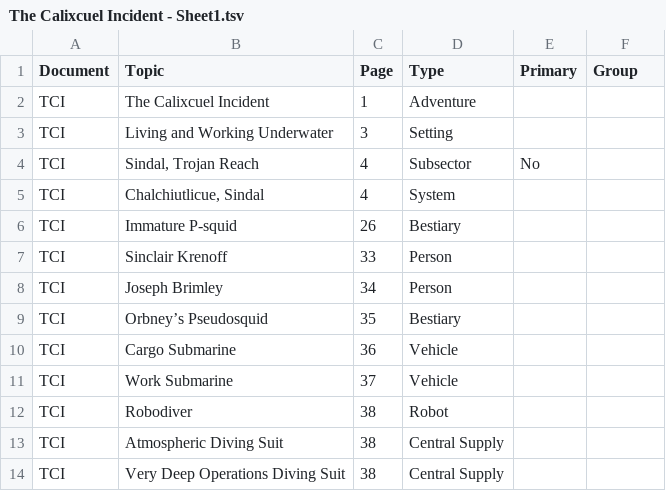
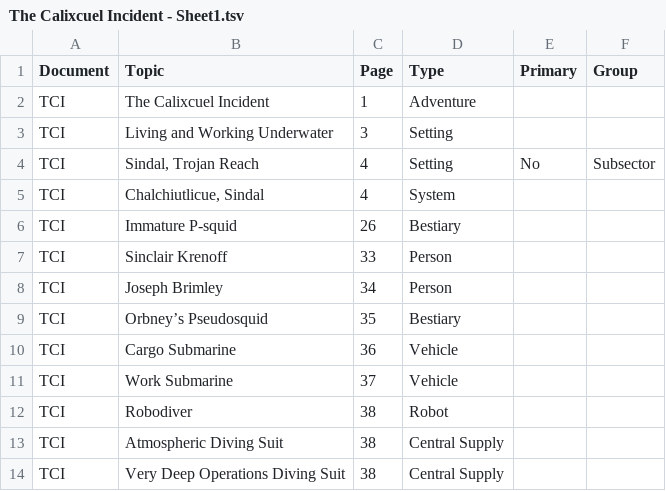
Before and after one commit to swdevlin/mongoose-index-builder, a TSV file: sources/Mongoose2/adventures/The Calixcuel Incident - Sheet1.tsv, drawn as a sheet.

```diff
--- a/sources/Mongoose2/adventures/The Calixcuel Incident - Sheet1.tsv
+++ b/sources/Mongoose2/adventures/The Calixcuel Incident - Sheet1.tsv
@@ -3,3 +3,3 @@ TCI	The Calixcuel Incident	1	Adventure
 TCI	Living and Working Underwater	3	Setting		
-TCI	Sindal, Trojan Reach	4	Subsector	No	
+TCI	Sindal, Trojan Reach	4	Setting	No	Subsector
 TCI	Chalchiutlicue, Sindal	4	System		
```
Also changed, not shown: sources/Mongoose2/books/Central Supply Catalog - Sheet1.tsv, sources/Mongoose2/books/Core Rulebook - Sheet1.tsv, 3 other files.
